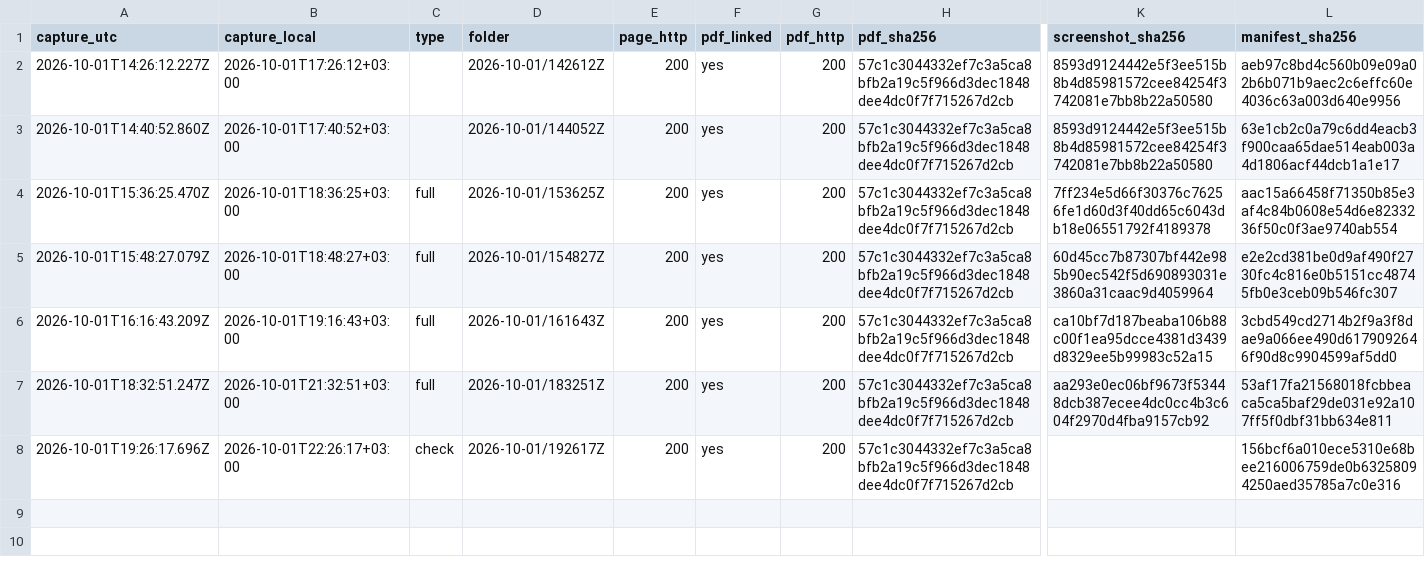
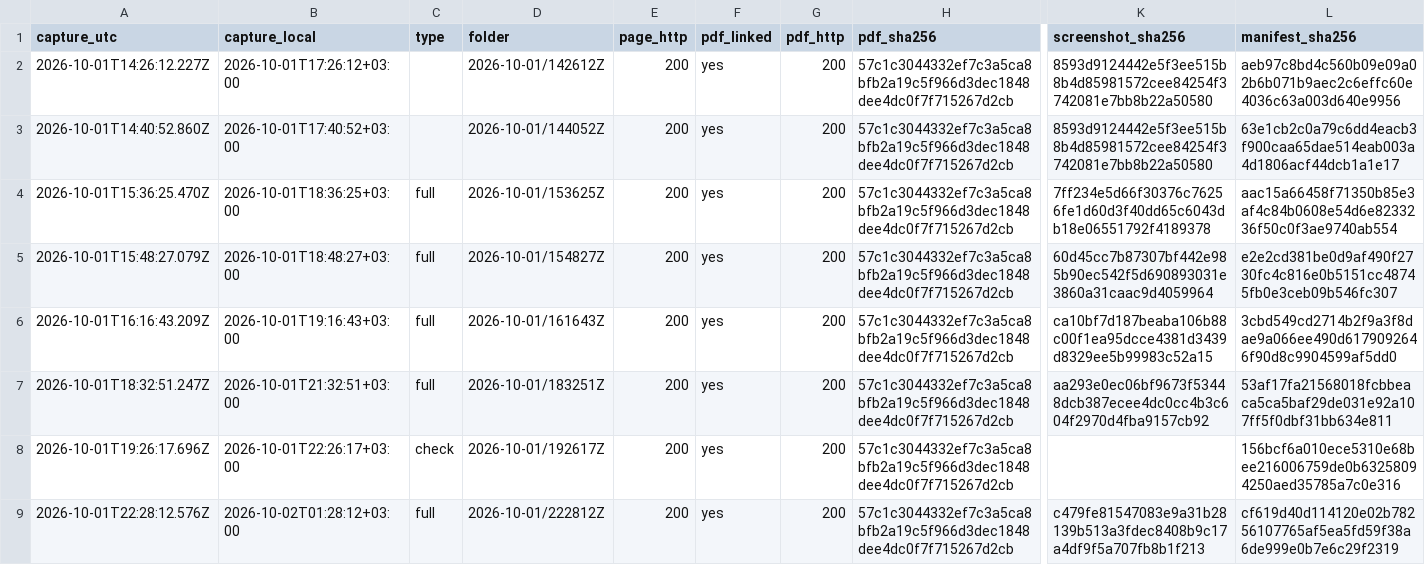
Before and after one commit to irinamarton/aq_proof, a CSV file: archive/log.csv, drawn as a sheet; only a part is shown, gaps mark what is left out; rows hold the shown columns only; the diff names each change by its address in the sheet, - before the commit and + after, or states it on an @@ line.

```diff
--- a/archive/log.csv
+++ b/archive/log.csv
+row 9: 2026-10-01T22:28:12.576Z | 2026-10-02T01:28:12+03:00 | full | 2026-10-01/222812Z | 200 | yes | 200 | 57c1c3044332ef7c3a5ca8bfb2a19c5f966d3dec1848dee4dc0f7f715267d2cb | c479fe81547083e9a31b28139b513a3fdec8408b9c17a4df9f5a707fb8b1f213 | cf619d40d114120e02b78256107765af5ea5fd59f38a6de999e0b7e6c29f2319
```
Also changed, not shown: 16 other files.
